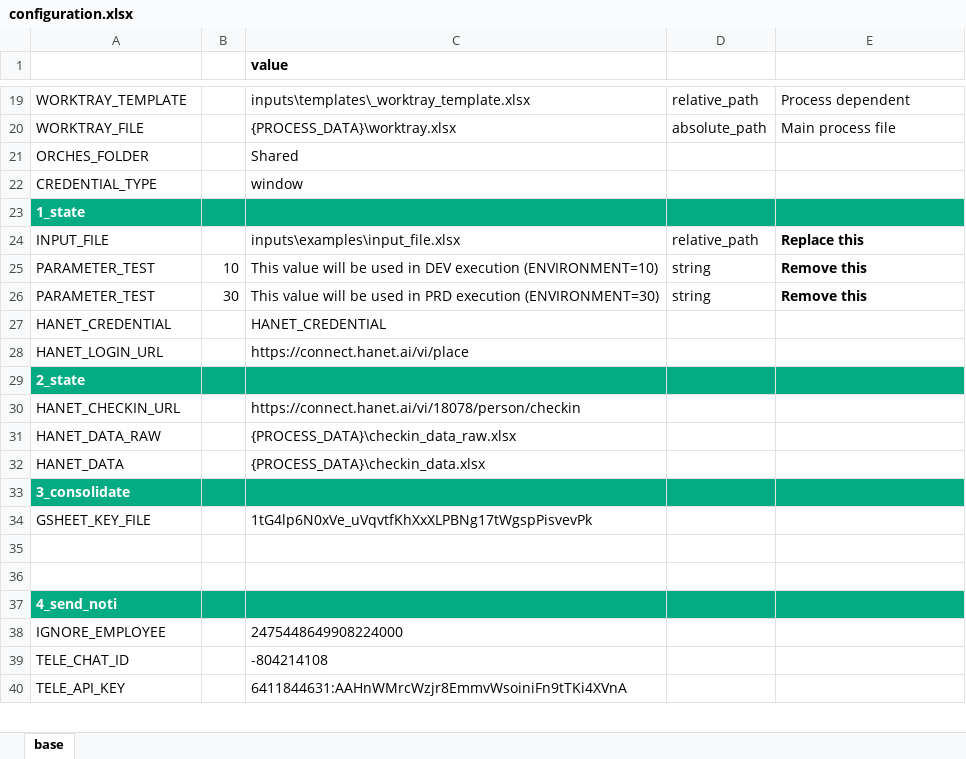
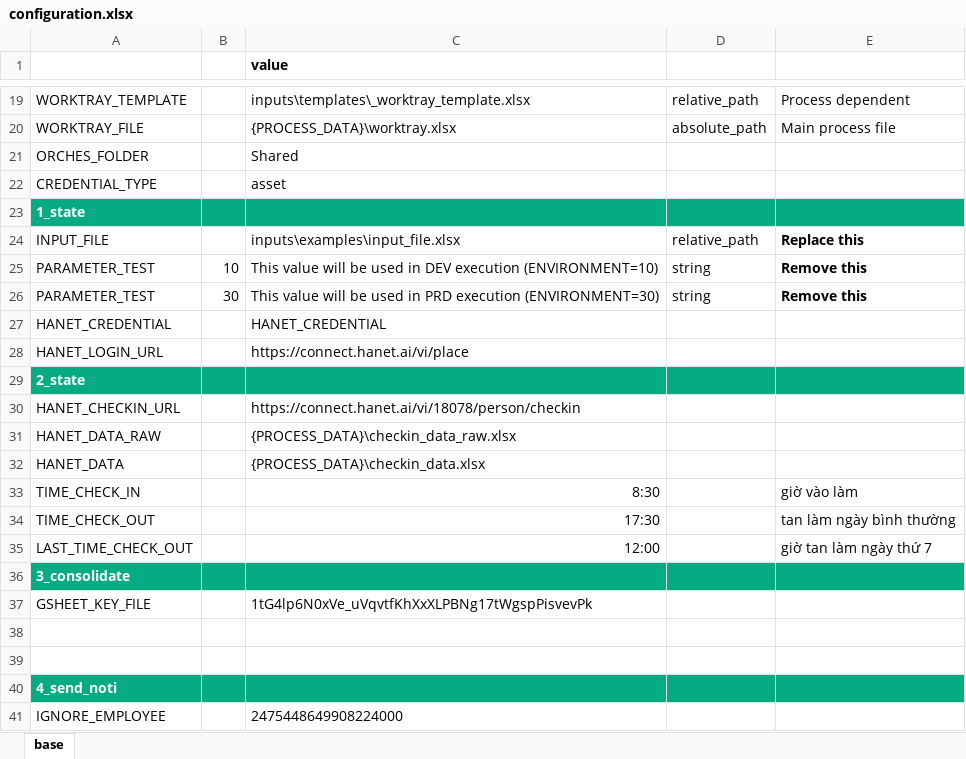
Before and after one commit to mrcuong1402/bluecom_diem_danh, an Excel workbook: configuration.xlsx, sheet base, drawn as a sheet; only a part is shown, gaps mark what is left out; the shorter side is filled out with more unchanged rows; values as stored, in another font and other column widths than the file's, no borders; table styles not drawn; the diff names each change by its address in the sheet, - before the commit and + after, or states it on an @@ line.

Commit message:
update giờ vào việc, giờ tan làm vào config

```diff
--- a/configuration.xlsx (sheet base)
+++ b/configuration.xlsx (sheet base)
-C22 (value): window
+C22 (value): asset
+row 33: TIME_CHECK_IN |  | 8:30 |  | giờ vào làm
+row 34: TIME_CHECK_OUT |  | 17:30 |  | tan làm ngày bình thường
+row 35: LAST_TIME_CHECK_OUT |  | 12:00 |  | giờ tan làm ngày thứ 7
```
Also changed, not shown: 2 other files.
